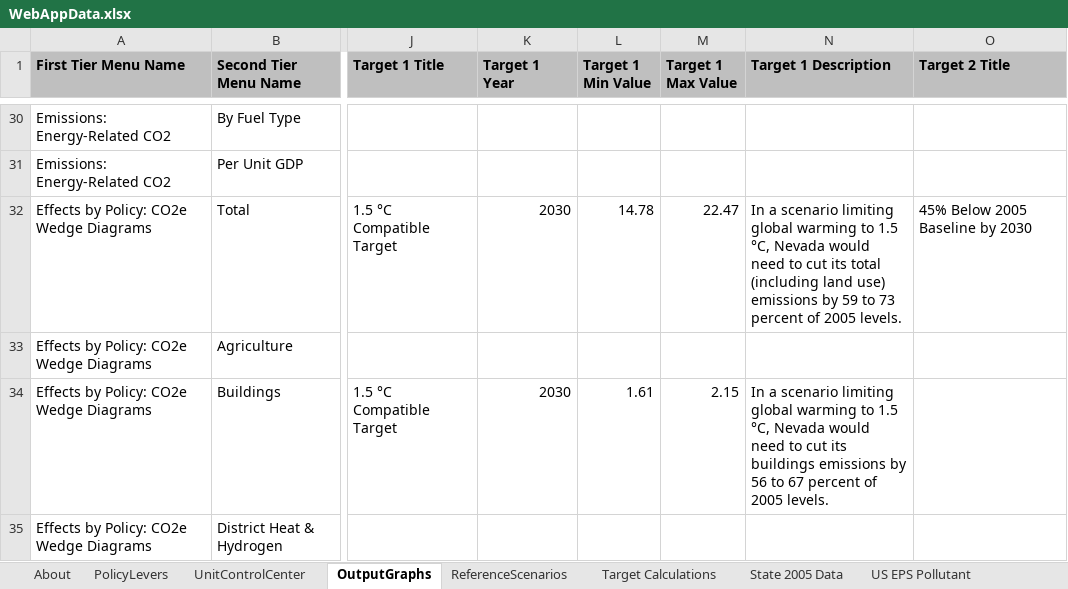
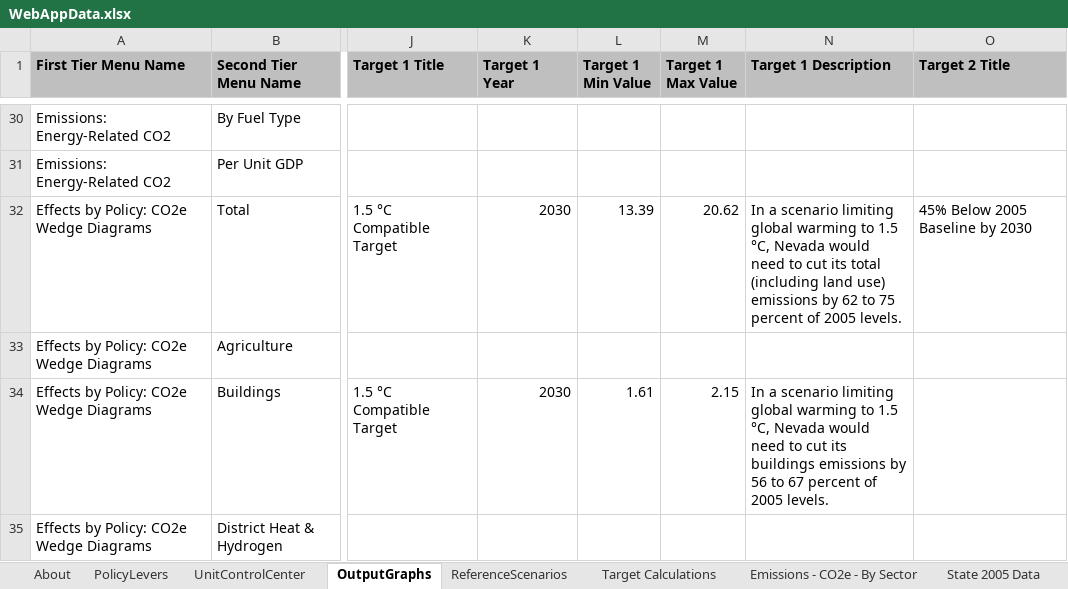
Before and after one commit to EnergyInnovation/eps-nevada, an Excel workbook: WebAppData.xlsx, sheet OutputGraphs, drawn as a sheet; only a part is shown, gaps mark what is left out; values as stored, in another font and other column widths than the file's, no borders; conditional formats not drawn; the diff covers the shown part only; the diff names each change by its address in the sheet, - before the commit and + after, or states it on an @@ line.

Commit message:
update target values

```diff
--- a/WebAppData.xlsx (sheet OutputGraphs)
+++ b/WebAppData.xlsx (sheet OutputGraphs)
+sheet tab: Emissions - CO2e - By Sector
-L32 (Target 1 Min Value): 14.78
+L32 (Target 1 Min Value): 13.39
-M32 (Target 1 Max Value): 22.47
+M32 (Target 1 Max Value): 20.62
-N32 (Target 1 Description): …emissions by 59 to 73 percent of…
+N32 (Target 1 Description): …emissions by 62 to 75 percent of…
```
Also changed, not shown: 18 edited cells elsewhere in this sheet, sheet Target Calculations, formulas that keep their value.
